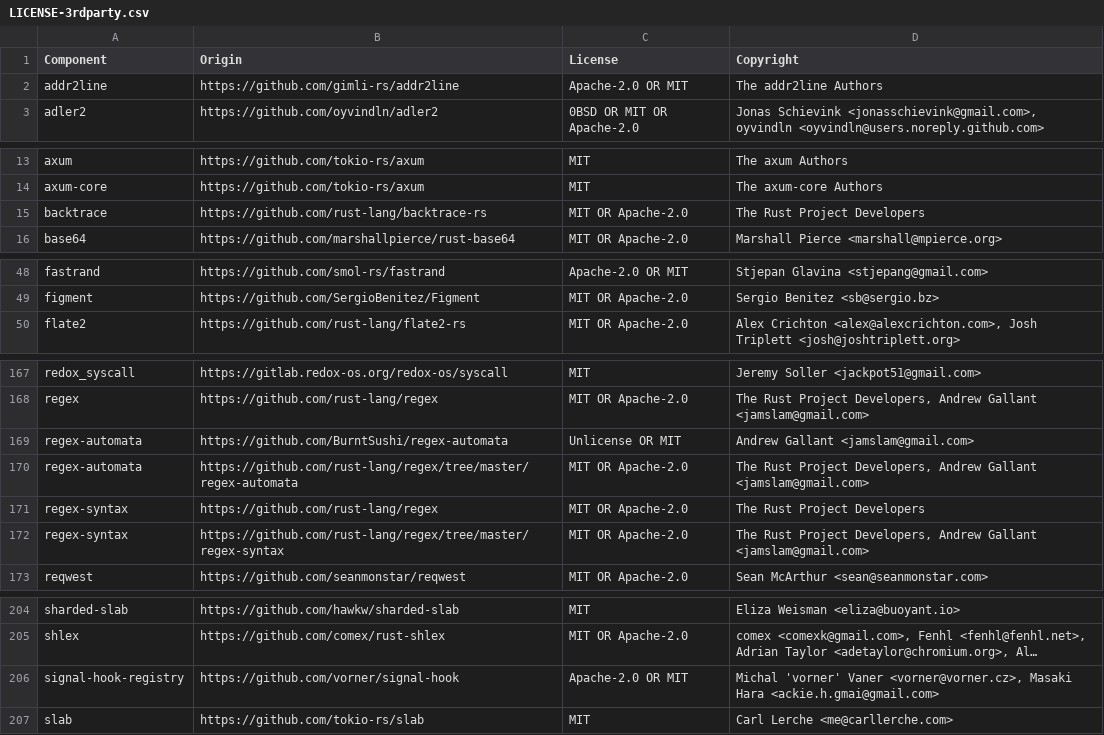
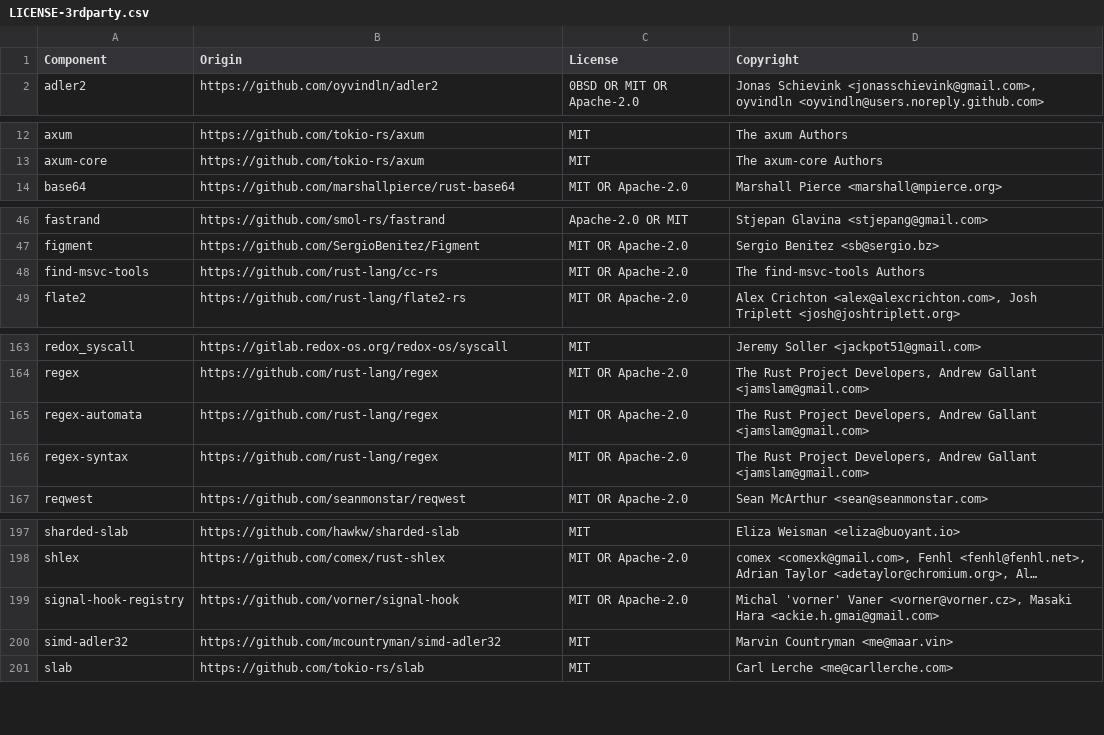
Before and after one commit to DataDog/datadog-lambda-extension, a CSV file: bottlecap/LICENSE-3rdparty.csv, drawn as a sheet; only a part is shown, gaps mark what is left out; long unchanged cells end in …; removed rows and columns are numbered as before the commit, all else as after; the diff covers the shown part only; the diff names each change by its address in the sheet, - before the commit and + after, or states it on an @@ line.

Commit message:
update license
also moved dep scanning for rust to the `rs_ci.yml` file

```diff
--- a/bottlecap/LICENSE-3rdparty.csv
+++ b/bottlecap/LICENSE-3rdparty.csv
-row 2: addr2line | https://github.com/gimli-rs/addr2line | Apache-2.0 OR MIT | The addr2line Authors
-row 15: backtrace | https://github.com/rust-lang/backtrace-rs | MIT OR Apache-2.0 | The Rust Project Developers
+row 48: find-msvc-tools | https://github.com/rust-lang/cc-rs | MIT OR Apache-2.0 | The find-msvc-tools Authors
-row 169: regex-automata | https://github.com/BurntSushi/regex-automata | Unlicense OR MIT | Andrew Gallant <jamslam@gmail.com>
-B165 (Origin): https://github.com/rust-lang/regex/tree/master/regex-automata
+B165 (Origin): https://github.com/rust-lang/regex
-row 171: regex-syntax | https://github.com/rust-lang/regex | MIT OR Apache-2.0 | The Rust Project Developers
-B166 (Origin): https://github.com/rust-lang/regex/tree/master/regex-syntax
+B166 (Origin): https://github.com/rust-lang/regex
-C199 (License): Apache-2.0 OR MIT
+C199 (License): MIT OR Apache-2.0
+row 200: simd-adler32 | https://github.com/mcountryman/simd-adler32 | MIT | Marvin Countryman <me@maar.vin>
```
Also changed, not shown: 11 added rows, 6 removed rows and 13 edited cells elsewhere in this file.
